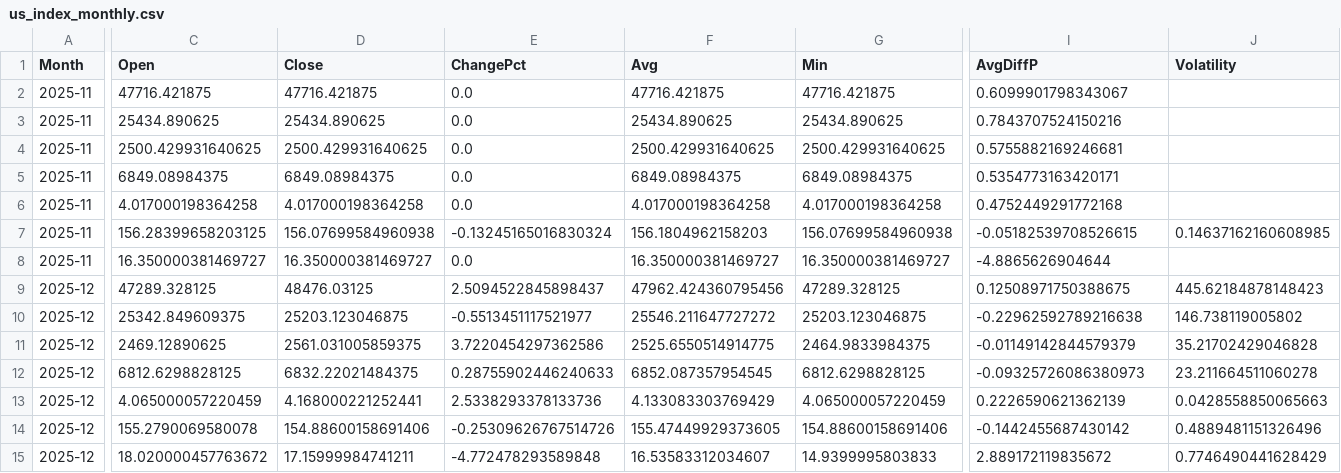
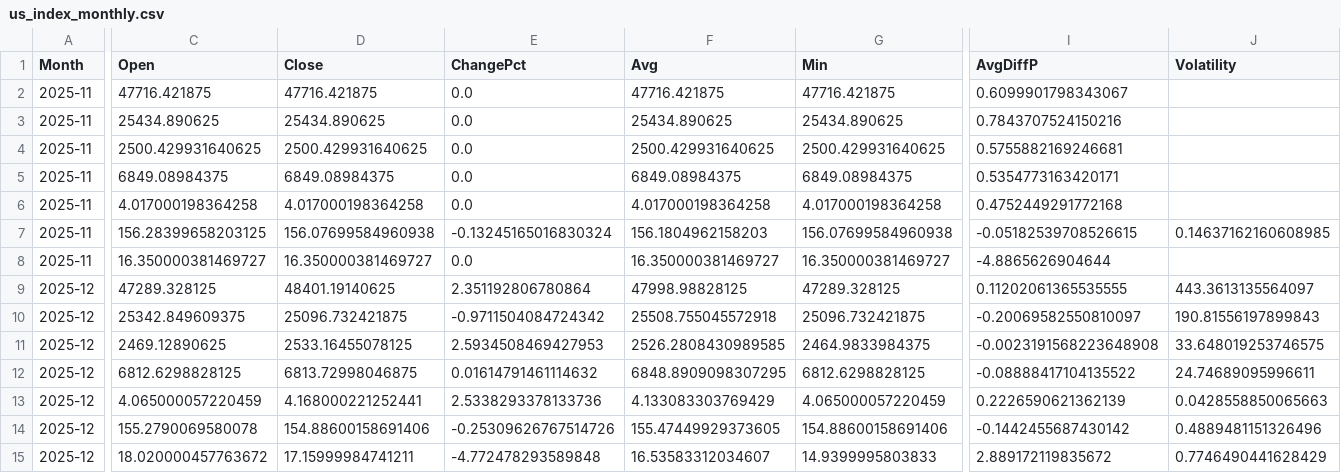
Before and after one commit to ebnr321130921-pixel/finance-report, a CSV file: 3_US_Index/us_index_monthly.csv, drawn as a sheet; only a part is shown, gaps mark what is left out; the diff names each change by its address in the sheet, - before the commit and + after, or states it on an @@ line.

```diff
--- a/3_US_Index/us_index_monthly.csv
+++ b/3_US_Index/us_index_monthly.csv
-D9 (Close): 48476.03125
+D9 (Close): 48401.19140625
-E9 (ChangePct): 2.5094522845898437
+E9 (ChangePct): 2.351192806780864
-F9 (Avg): 47962.424360795456
+F9 (Avg): 47998.98828125
-I9 (AvgDiffP): 0.12508971750388675
+I9 (AvgDiffP): 0.11202061365535555
-J9 (Volatility): 445.62184878148423
+J9 (Volatility): 443.3613135564097
-D10 (Close): 25203.123046875
+D10 (Close): 25096.732421875
-E10 (ChangePct): -0.5513451117521977
+E10 (ChangePct): -0.9711504084724342
-F10 (Avg): 25546.211647727272
+F10 (Avg): 25508.755045572918
-G10 (Min): 25203.123046875
+G10 (Min): 25096.732421875
-I10 (AvgDiffP): -0.22962592789216638
+I10 (AvgDiffP): -0.20069582550810097
-J10 (Volatility): 146.738119005802
+J10 (Volatility): 190.81556197899843
-D11 (Close): 2561.031005859375
+D11 (Close): 2533.16455078125
-E11 (ChangePct): 3.7220454297362586
+E11 (ChangePct): 2.5934508469427953
-F11 (Avg): 2525.6550514914775
+F11 (Avg): 2526.2808430989585
-I11 (AvgDiffP): -0.01149142844579379
+I11 (AvgDiffP): -0.0023191568223648908
-J11 (Volatility): 35.21702429046828
+J11 (Volatility): 33.648019253746575
-D12 (Close): 6832.22021484375
+D12 (Close): 6813.72998046875
-E12 (ChangePct): 0.28755902446240633
+E12 (ChangePct): 0.01614791461114632
-F12 (Avg): 6852.087357954545
+F12 (Avg): 6848.8909098307295
-I12 (AvgDiffP): -0.09325726086380973
+I12 (AvgDiffP): -0.08888417104135522
-J12 (Volatility): 23.211664511060278
+J12 (Volatility): 24.74689095996611
```
Also changed, not shown: 1_QQQ-SP500/annual_returns.csv, 1_QQQ-SP500/monthly_returns.csv, 5 other files.
